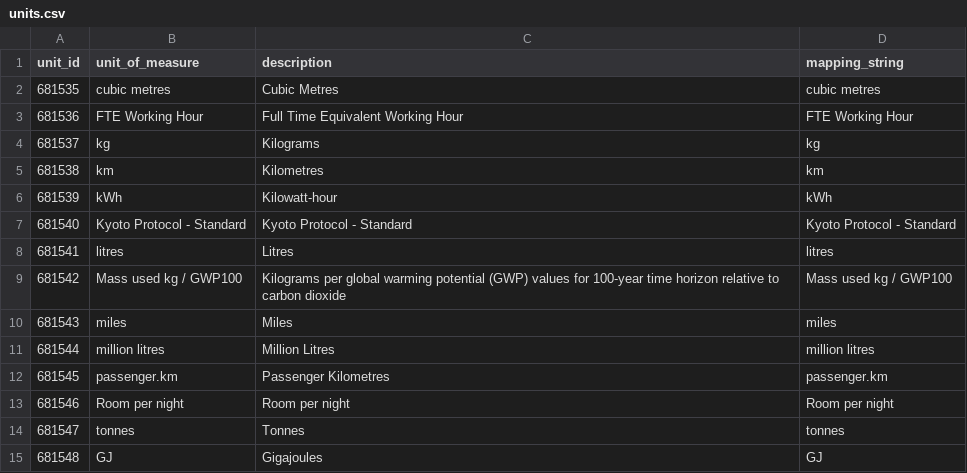
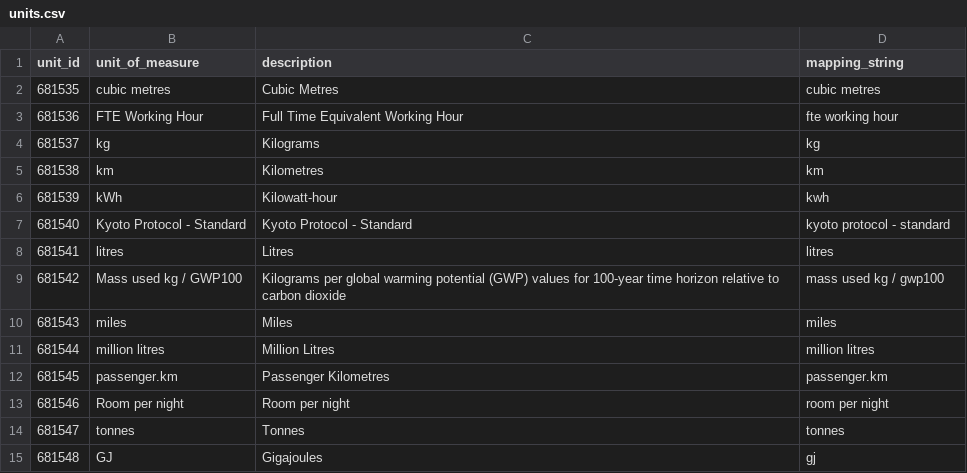
Before and after one commit to data-intelligence-00003/fetch, a CSV file: data/units.csv, drawn as a sheet.

Commit message:
Update data/units.csv

```diff
--- a/data/units.csv
+++ b/data/units.csv
@@ -2,9 +2,9 @@ unit_id,unit_of_measure,description,mapping_string
 681535,cubic metres,Cubic Metres,cubic metres
-681536,FTE Working Hour,Full Time Equivalent Working Hour,FTE Working Hour
+681536,FTE Working Hour,Full Time Equivalent Working Hour,fte working hour
 681537,kg,Kilograms,kg
 681538,km,Kilometres,km
-681539,kWh,Kilowatt-hour,kWh
-681540,Kyoto Protocol - Standard,Kyoto Protocol - Standard,Kyoto Protocol - Standard
+681539,kWh,Kilowatt-hour,kwh
+681540,Kyoto Protocol - Standard,Kyoto Protocol - Standard,kyoto protocol - standard
 681541,litres,Litres,litres
-681542,Mass used kg / GWP100,Kilograms per global warming potential (GWP) values for 100-year time horizon relative to carbon dioxide,Mass used kg / GWP100
+681542,Mass used kg / GWP100,Kilograms per global warming potential (GWP) values for 100-year time horizon relative to carbon dioxide,mass used kg / gwp100
 681543,miles,Miles,miles
@@ -12,4 +12,4 @@ unit_id,unit_of_measure,description,mapping_string
 681545,passenger.km,Passenger Kilometres,passenger.km
-681546,Room per night,Room per night,Room per night
+681546,Room per night,Room per night,room per night
 681547,tonnes,Tonnes,tonnes
-681548,GJ,Gigajoules,GJ
+681548,GJ,Gigajoules,gj
```
